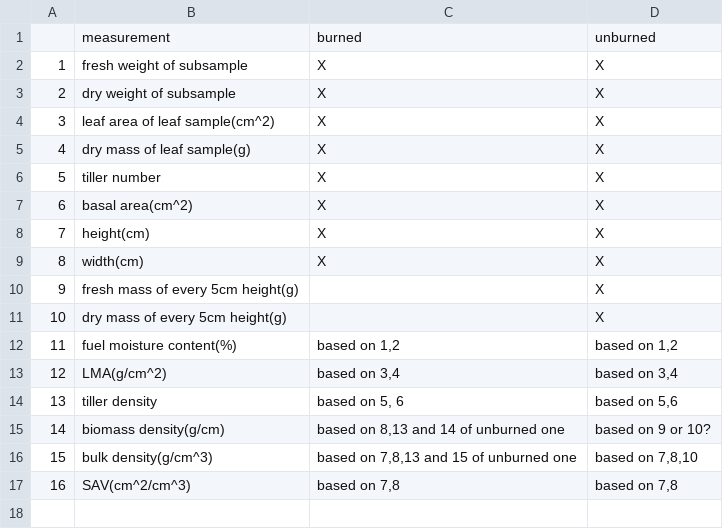
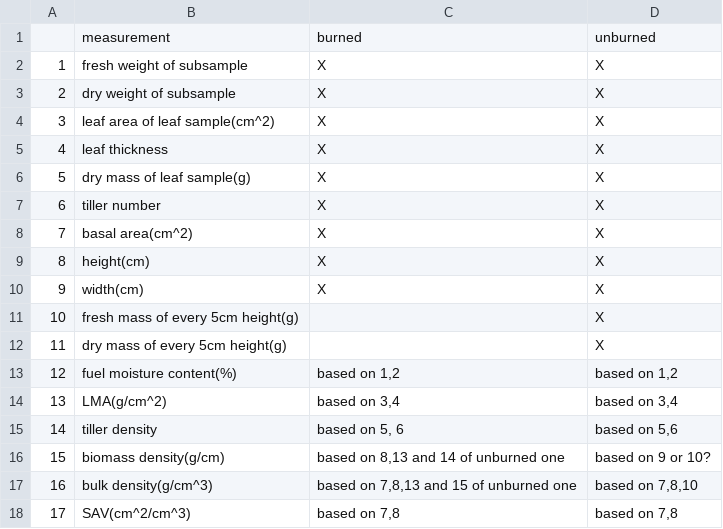
Before and after one commit to XiulinGao/Grass-Flammability, a CSV file: measurement-variable-table.csv, drawn as a sheet; addresses are those after the commit; the diff names each change by its address in the sheet, - before the commit and + after, or states it on an @@ line.

Commit message:
add leaf thickness variable to measurements variable table

```diff
--- a/measurement-variable-table.csv
+++ b/measurement-variable-table.csv
+row 5: 4 | leaf thickness | X | X
@@ column A renumbered from row 6 down @@
```
